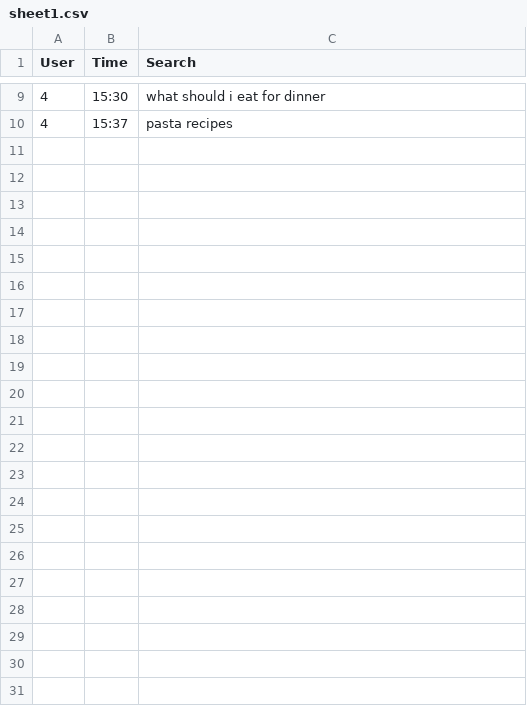
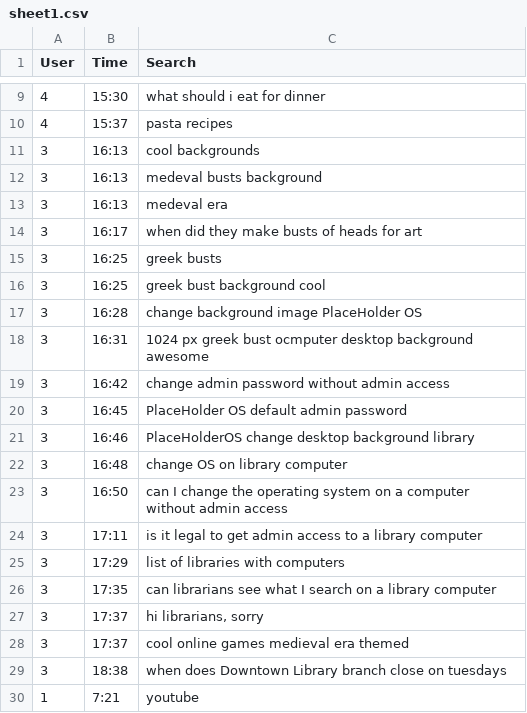
Before and after one commit to anadaren/Global-Game-Jam-2025, a CSV file: sheet1.csv, drawn as a sheet; only a part is shown, gaps mark what is left out; the diff names each change by its address in the sheet, - before the commit and + after, or states it on an @@ line.

```diff
--- a/sheet1.csv
+++ b/sheet1.csv
+row 11: 3 | 16:13 | cool backgrounds
+row 12: 3 | 16:13 | medeval busts background
+row 13: 3 | 16:13 | medeval era
+row 14: 3 | 16:17 | when did they make busts of heads for art
+row 15: 3 | 16:25 | greek busts
+row 16: 3 | 16:25 | greek bust background cool
+row 17: 3 | 16:28 | change background image PlaceHolder OS
+row 18: 3 | 16:31 | 1024 px greek bust ocmputer desktop background awesome
+row 19: 3 | 16:42 | change admin password without admin access
+row 20: 3 | 16:45 | PlaceHolder OS default admin password
+row 21: 3 | 16:46 | PlaceHolderOS change desktop background library
+row 22: 3 | 16:48 | change OS on library computer
+row 23: 3 | 16:50 | can I change the operating system on a computer without admin access
+row 24: 3 | 17:11 | is it legal to get admin access to a library computer
+row 25: 3 | 17:29 | list of libraries with computers
+row 26: 3 | 17:35 | can librarians see what I search on a library computer
+row 27: 3 | 17:37 | hi librarians, sorry
+row 28: 3 | 17:37 | cool online games medieval era themed
+row 29: 3 | 18:38 | when does Downtown Library branch close on tuesdays
+row 30: 1 | 7:21 | youtube
```
Also changed, not shown: 3 other files.
